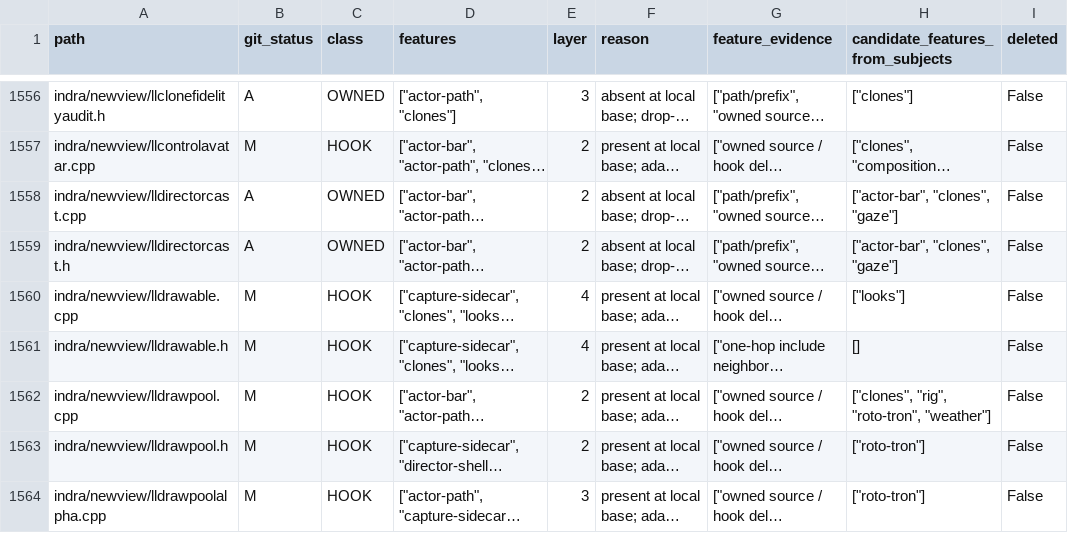
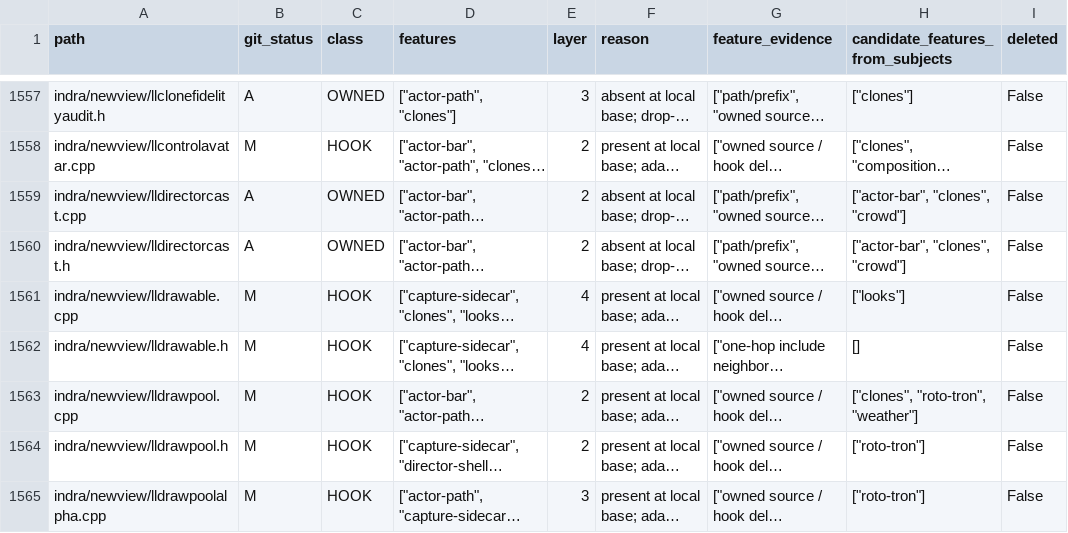
Before and after one commit to bwlupus-ctrl/Alchemy-Machinima, a CSV file: doc/director_suitcase/inventory.csv, drawn as a sheet; only a part is shown, gaps mark what is left out; long unchanged cells end in …; addresses are those after the commit; the diff covers the shown part only; the diff names each change by its address in the sheet, - before the commit and + after, or states it on an @@ line.

```diff
--- a/doc/director_suitcase/inventory.csv
+++ b/doc/director_suitcase/inventory.csv
-H1559:H1560 (candidate_features_from_subjects): ["actor-bar", "clones", "gaze"]
+H1559:H1560 (candidate_features_from_subjects): ["actor-bar", "clones", "crowd"]
-H1563 (candidate_features_from_subjects): ["clones", "rig", "roto-tron", "weather"]
+H1563 (candidate_features_from_subjects): ["clones", "roto-tron", "weather"]
```
Also changed, not shown: 4 added rows and 28 edited cells elsewhere in this file, doc/director_suitcase/settings.csv, 28 other files.
